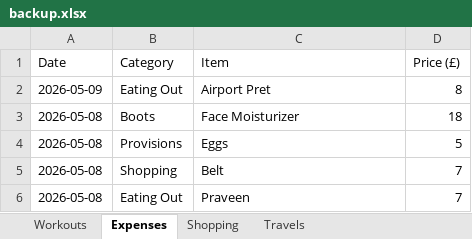
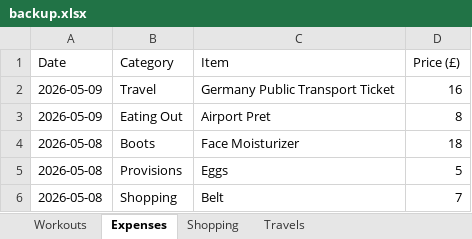
Before and after one commit to itspraveenk/Praveen_Fitness_App, an Excel workbook: data/backup.xlsx, sheet Expenses, drawn as a sheet; only a part is shown; the shorter side is filled out with more unchanged rows; values as stored, in another font and other column widths than the file's, no borders; the diff names each change by its address in the sheet, - before the commit and + after, or states it on an @@ line.

Commit message:
Backup: 2026-05-09T12:37:32.169Z

```diff
--- a/data/backup.xlsx (sheet Expenses)
+++ b/data/backup.xlsx (sheet Expenses)
+row 2: 2026-05-09 | Travel | Germany Public Transport Ticket | 16
```
